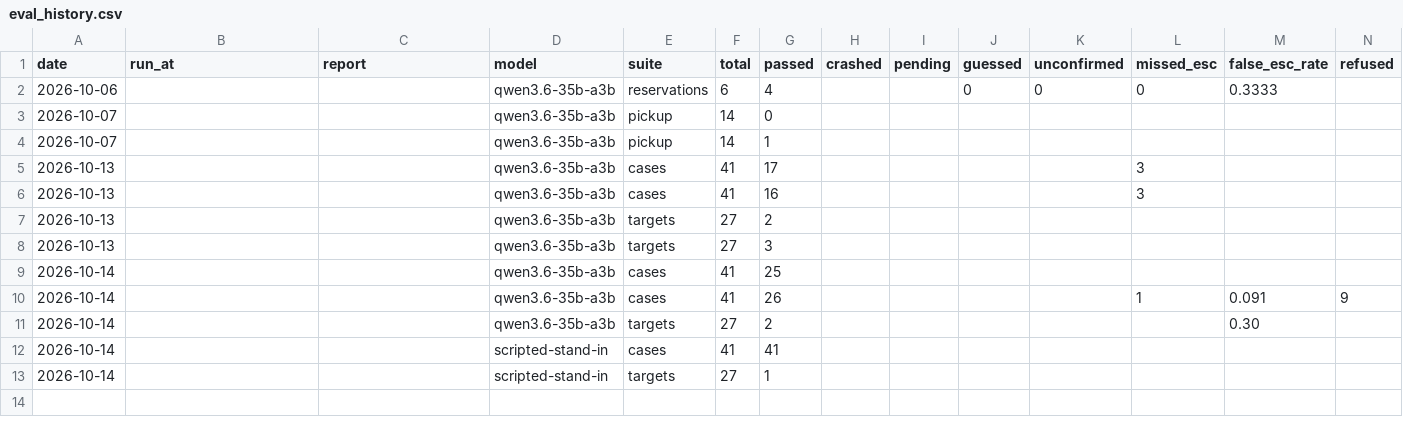
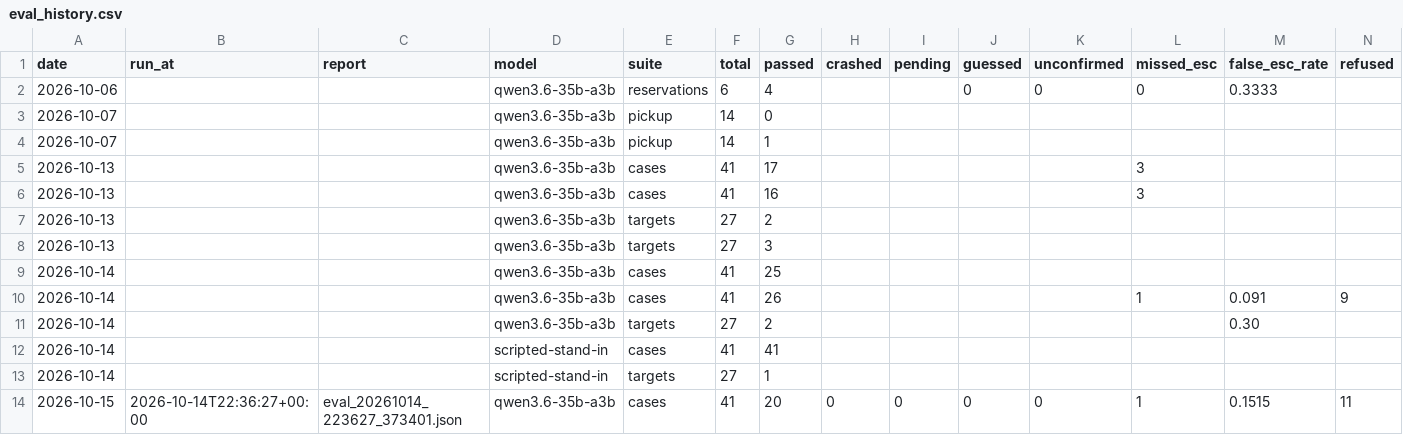
Before and after one commit to Maeximilion/Maex-Voice-Agent, a CSV file: docs/metrics/eval_history.csv, drawn as a sheet; only a part is shown; rows hold the shown columns only; the diff names each change by its address in the sheet, - before the commit and + after, or states it on an @@ line.

Commit message:
test(readme): proof run on the branch records itself; reuse is_voice_recorded
make eval MODEL=qwen3.6-35b-a3b on this branch recorded cases 20/41 and redrew
the banner and both eval images on its own.

```diff
--- a/docs/metrics/eval_history.csv
+++ b/docs/metrics/eval_history.csv
+row 14: 2026-10-15 | 2026-10-14T22:36:27+00:00 | eval_20261014_223627_373401.json | qwen3.6-35b-a3b | cases | 41 | 20 | 0 | 0 | 0 | 0 | 1 | 0.1515 | 11
```
Also changed, not shown: 6 other files.
